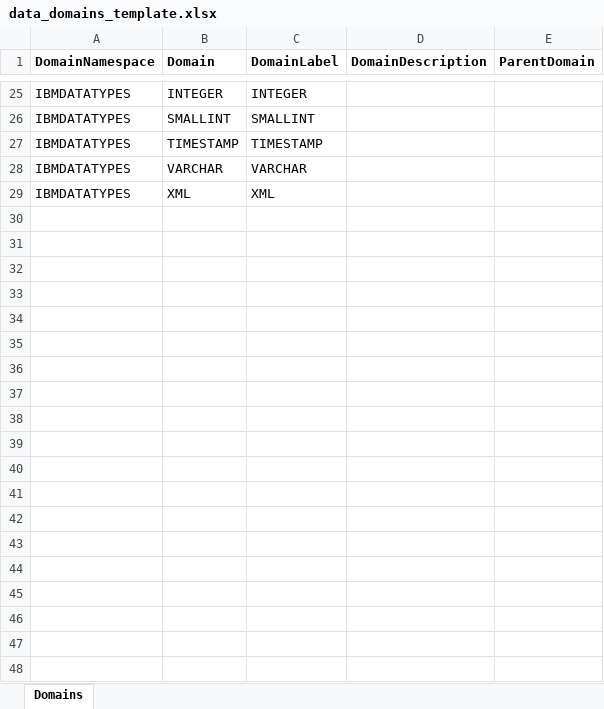
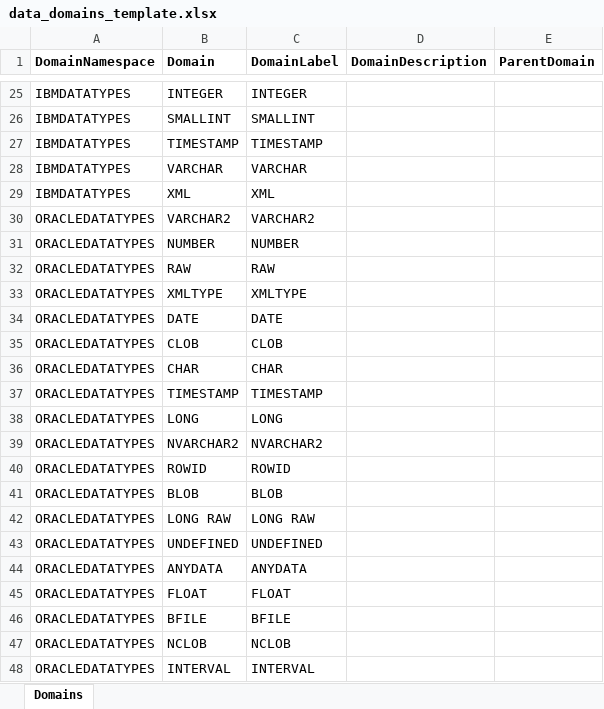
Before and after one commit to ThomasKimber/kgraphing-ontology-datamodelling, an Excel workbook: mappings/data_domains_template.xlsx, sheet Domains, drawn as a sheet; only a part is shown, gaps mark what is left out; values as stored, in another font and other column widths than the file's, no borders; charts and pictures not drawn; the diff names each change by its address in the sheet, - before the commit and + after, or states it on an @@ line.

```diff
--- a/mappings/data_domains_template.xlsx (sheet Domains)
+++ b/mappings/data_domains_template.xlsx (sheet Domains)
+row 30: ORACLEDATATYPES | VARCHAR2 | VARCHAR2
+row 31: ORACLEDATATYPES | NUMBER | NUMBER
+row 32: ORACLEDATATYPES | RAW | RAW
+row 33: ORACLEDATATYPES | XMLTYPE | XMLTYPE
+row 34: ORACLEDATATYPES | DATE | DATE
+row 35: ORACLEDATATYPES | CLOB | CLOB
+row 36: ORACLEDATATYPES | CHAR | CHAR
+row 37: ORACLEDATATYPES | TIMESTAMP | TIMESTAMP
+row 38: ORACLEDATATYPES | LONG | LONG
+row 39: ORACLEDATATYPES | NVARCHAR2 | NVARCHAR2
+row 40: ORACLEDATATYPES | ROWID | ROWID
+row 41: ORACLEDATATYPES | BLOB | BLOB
+row 42: ORACLEDATATYPES | LONG RAW | LONG RAW
+row 43: ORACLEDATATYPES | UNDEFINED | UNDEFINED
+row 44: ORACLEDATATYPES | ANYDATA | ANYDATA
+row 45: ORACLEDATATYPES | FLOAT | FLOAT
+row 46: ORACLEDATATYPES | BFILE | BFILE
+row 47: ORACLEDATATYPES | NCLOB | NCLOB
+row 48: ORACLEDATATYPES | INTERVAL | INTERVAL
```
Also changed, not shown: mappings/datamodel_template_v1.xlsx, samples/datamodel_template_v1.xlsx, 13 other files.
